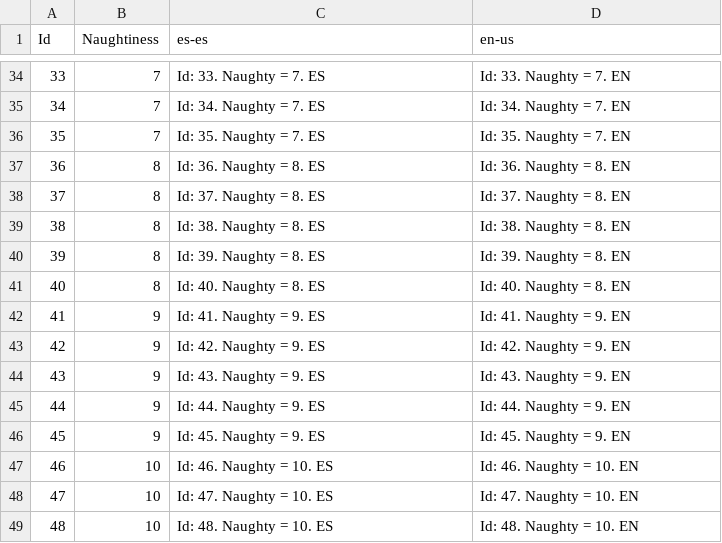
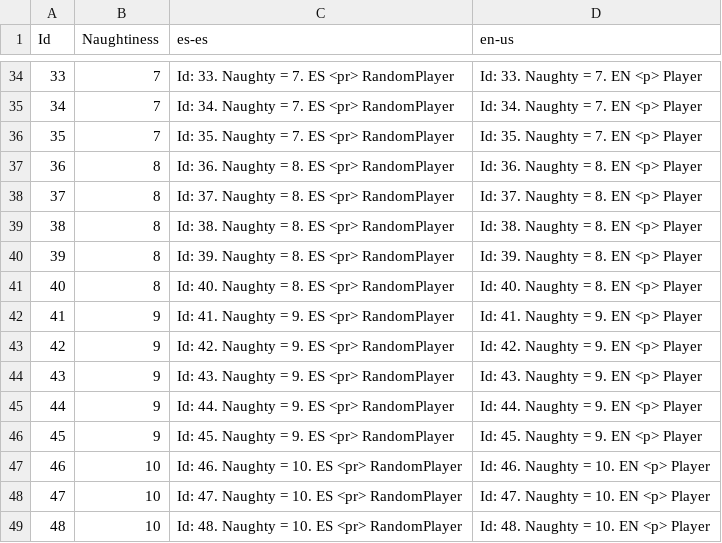
Before and after one commit to guplem/DrinkAndPlay, a CSV file: DrinkAndPlay/Assets/_General/Resources/NeverHaveIEver.csv, drawn as a sheet; only a part is shown, gaps mark what is left out; the diff covers the shown part only.

Commit message:
Players can be shown in localized texts

```diff
--- a/DrinkAndPlay/Assets/_General/Resources/NeverHaveIEver.csv
+++ b/DrinkAndPlay/Assets/_General/Resources/NeverHaveIEver.csv
@@ -34,16 +34,16 @@ Id,Naughtiness,es-es,en-us
-33,7,Id: 33. Naughty = 7. ES,Id: 33. Naughty = 7. EN
-34,7,Id: 34. Naughty = 7. ES,Id: 34. Naughty = 7. EN
-35,7,Id: 35. Naughty = 7. ES,Id: 35. Naughty = 7. EN
-36,8,Id: 36. Naughty = 8. ES,Id: 36. Naughty = 8. EN
-37,8,Id: 37. Naughty = 8. ES,Id: 37. Naughty = 8. EN
-38,8,Id: 38. Naughty = 8. ES,Id: 38. Naughty = 8. EN
-39,8,Id: 39. Naughty = 8. ES,Id: 39. Naughty = 8. EN
-40,8,Id: 40. Naughty = 8. ES,Id: 40. Naughty = 8. EN
-41,9,Id: 41. Naughty = 9. ES,Id: 41. Naughty = 9. EN
-42,9,Id: 42. Naughty = 9. ES,Id: 42. Naughty = 9. EN
-43,9,Id: 43. Naughty = 9. ES,Id: 43. Naughty = 9. EN
-44,9,Id: 44. Naughty = 9. ES,Id: 44. Naughty = 9. EN
-45,9,Id: 45. Naughty = 9. ES,Id: 45. Naughty = 9. EN
-46,10,Id: 46. Naughty = 10. ES,Id: 46. Naughty = 10. EN
-47,10,Id: 47. Naughty = 10. ES,Id: 47. Naughty = 10. EN
-48,10,Id: 48. Naughty = 10. ES,Id: 48. Naughty = 10. EN
+33,7,Id: 33. Naughty = 7. ES <pr> RandomPlayer,Id: 33. Naughty = 7. EN <p> Player
+34,7,Id: 34. Naughty = 7. ES <pr> RandomPlayer,Id: 34. Naughty = 7. EN <p> Player
+35,7,Id: 35. Naughty = 7. ES <pr> RandomPlayer,Id: 35. Naughty = 7. EN <p> Player
+36,8,Id: 36. Naughty = 8. ES <pr> RandomPlayer,Id: 36. Naughty = 8. EN <p> Player
+37,8,Id: 37. Naughty = 8. ES <pr> RandomPlayer,Id: 37. Naughty = 8. EN <p> Player
+38,8,Id: 38. Naughty = 8. ES <pr> RandomPlayer,Id: 38. Naughty = 8. EN <p> Player
+39,8,Id: 39. Naughty = 8. ES <pr> RandomPlayer,Id: 39. Naughty = 8. EN <p> Player
+40,8,Id: 40. Naughty = 8. ES <pr> RandomPlayer,Id: 40. Naughty = 8. EN <p> Player
+41,9,Id: 41. Naughty = 9. ES <pr> RandomPlayer,Id: 41. Naughty = 9. EN <p> Player
+42,9,Id: 42. Naughty = 9. ES <pr> RandomPlayer,Id: 42. Naughty = 9. EN <p> Player
+43,9,Id: 43. Naughty = 9. ES <pr> RandomPlayer,Id: 43. Naughty = 9. EN <p> Player
+44,9,Id: 44. Naughty = 9. ES <pr> RandomPlayer,Id: 44. Naughty = 9. EN <p> Player
+45,9,Id: 45. Naughty = 9. ES <pr> RandomPlayer,Id: 45. Naughty = 9. EN <p> Player
+46,10,Id: 46. Naughty = 10. ES <pr> RandomPlayer,Id: 46. Naughty = 10. EN <p> Player
+47,10,Id: 47. Naughty = 10. ES <pr> RandomPlayer,Id: 47. Naughty = 10. EN <p> Player
+48,10,Id: 48. Naughty = 10. ES <pr> RandomPlayer,Id: 48. Naughty = 10. EN <p> Player
```
Also changed, not shown: 68 edited cells elsewhere in this file, 5 other files.
